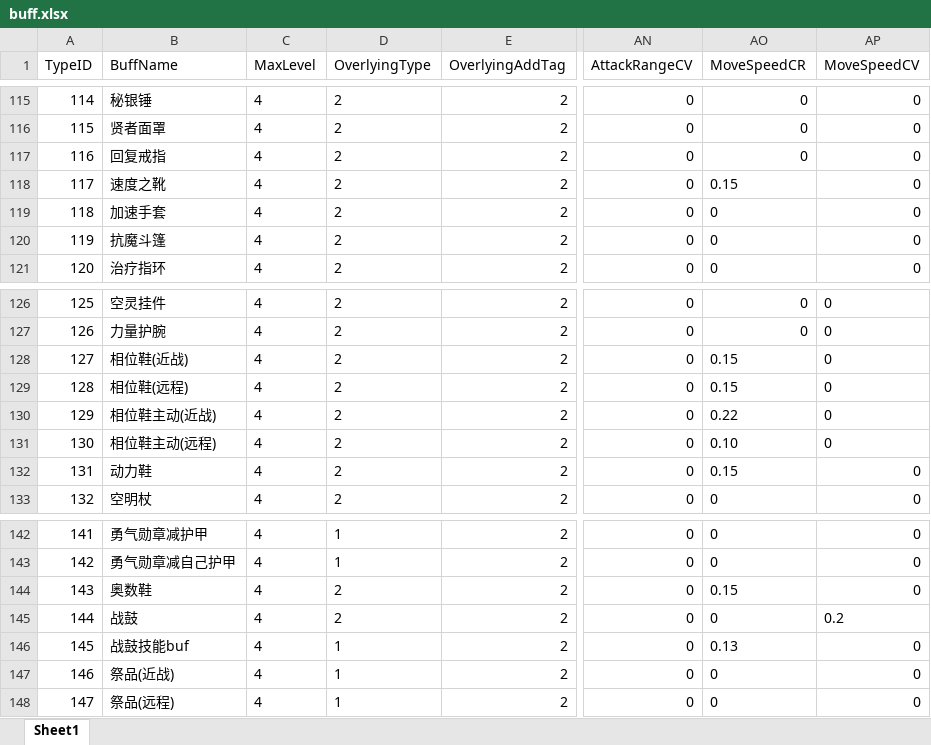
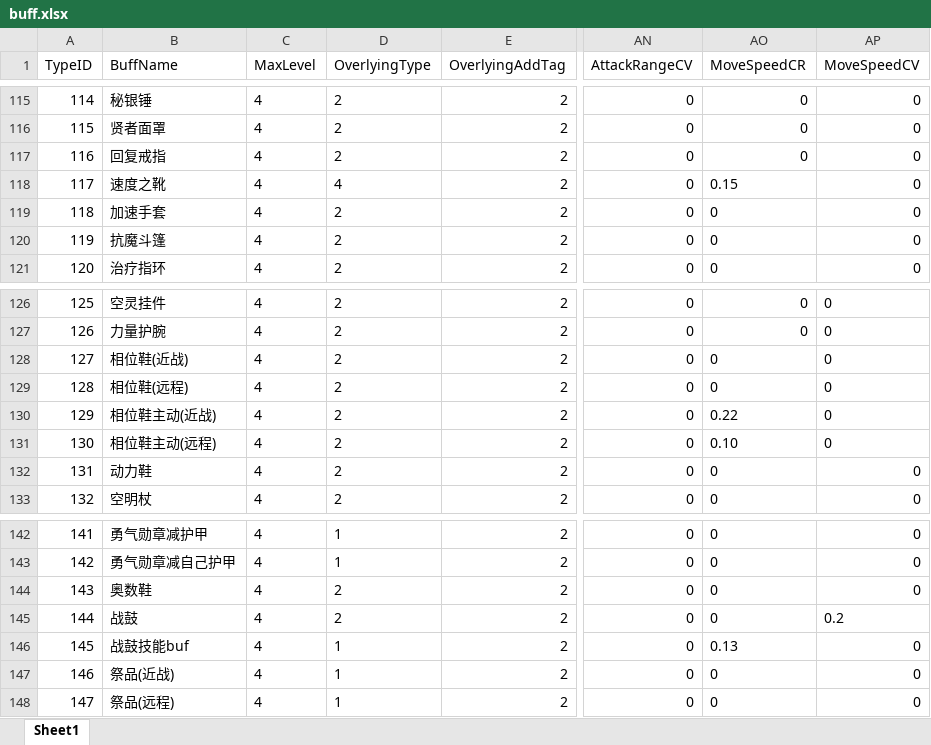
Before and after one commit to lvshiling/dotanet, an Excel workbook: bin/conf/buff.xlsx, sheet Sheet1, drawn as a sheet; only a part is shown, gaps mark what is left out; values as stored, in another font and other column widths than the file's, no borders; the diff names each change by its address in the sheet, - before the commit and + after, or states it on an @@ line.

```diff
--- a/bin/conf/buff.xlsx (sheet Sheet1)
+++ b/bin/conf/buff.xlsx (sheet Sheet1)
-D118 (OverlyingType): 2
+D118 (OverlyingType): 4
-AO128:AO129 (MoveSpeedCR): 0.15
+AO128:AO129 (MoveSpeedCR): 0
-AO132 (MoveSpeedCR): 0.15
+AO132 (MoveSpeedCR): 0
-AO144 (MoveSpeedCR): 0.15
+AO144 (MoveSpeedCR): 0
```
Also changed, not shown: bin/conf/item.xlsx, 1 other file.
